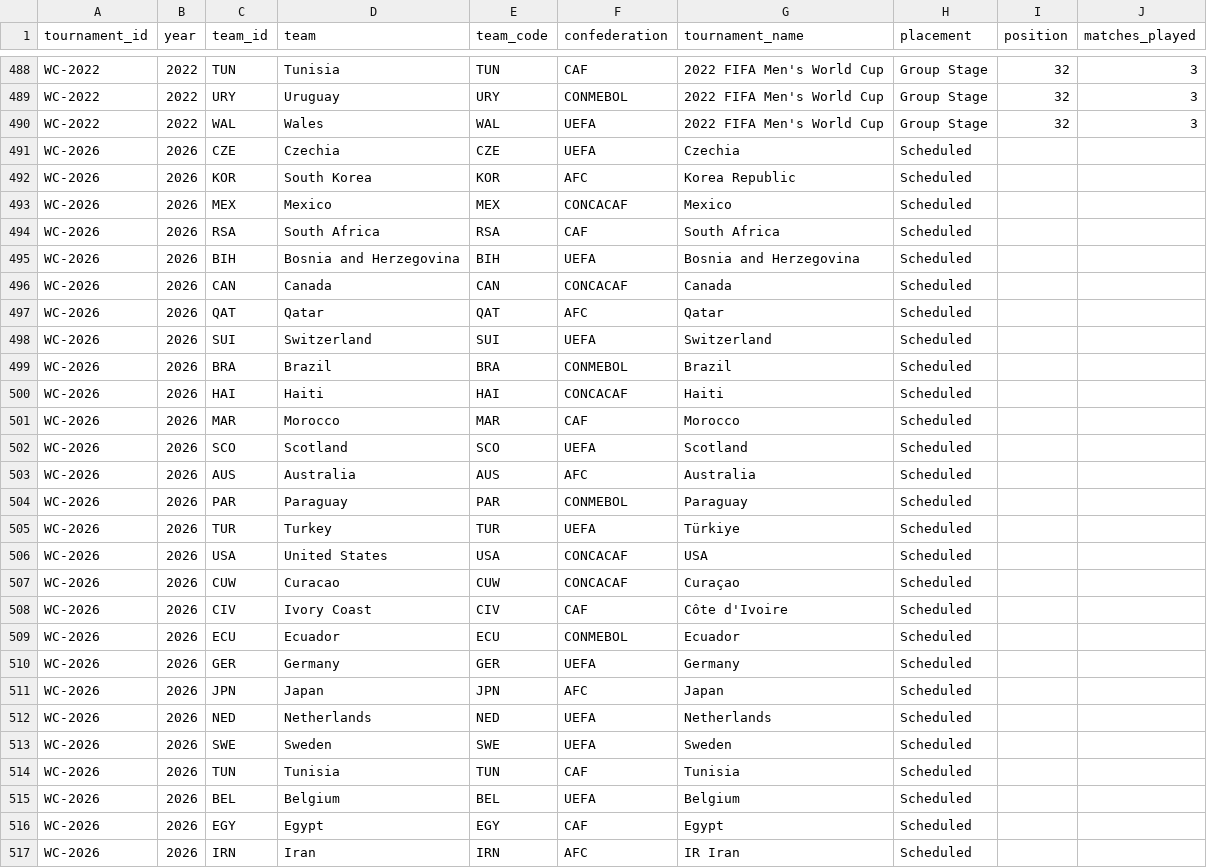
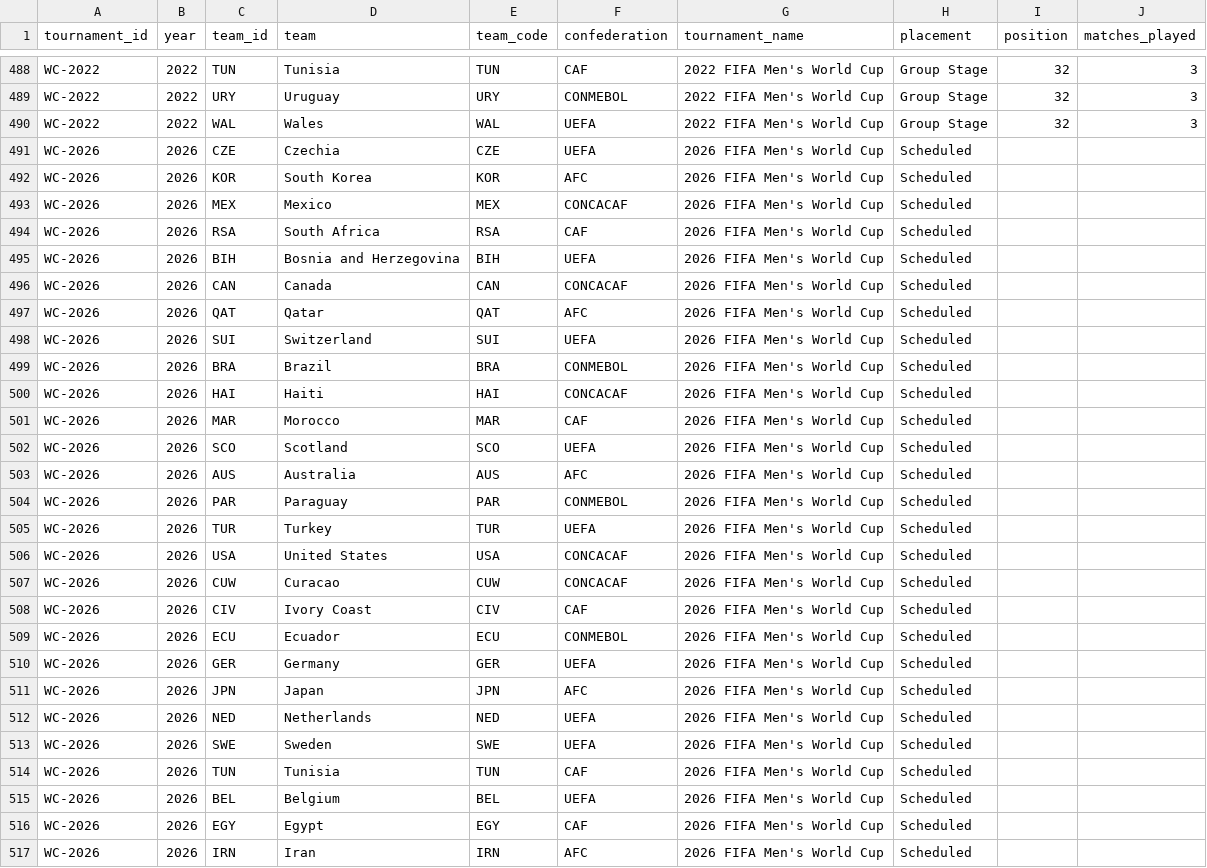
Before and after one commit to Ukandu20/world-cup, a CSV file: data/processed/world_cup/all_editions/teams.csv, drawn as a sheet; only a part is shown, gaps mark what is left out; the diff covers the shown part only.

Commit message:
Fix 2026 teams schema

```diff
--- a/data/processed/world_cup/all_editions/teams.csv
+++ b/data/processed/world_cup/all_editions/teams.csv
@@ -490,28 +490,28 @@ WC-2022,2022,URY,Uruguay,URY,CONMEBOL,2022 FIFA Men's World Cup,Group Stage,32,3
 WC-2022,2022,WAL,Wales,WAL,UEFA,2022 FIFA Men's World Cup,Group Stage,32,3
-WC-2026,2026,CZE,Czechia,CZE,UEFA,Czechia,Scheduled,,
-WC-2026,2026,KOR,South Korea,KOR,AFC,Korea Republic,Scheduled,,
-WC-2026,2026,MEX,Mexico,MEX,CONCACAF,Mexico,Scheduled,,
-WC-2026,2026,RSA,South Africa,RSA,CAF,South Africa,Scheduled,,
-WC-2026,2026,BIH,Bosnia and Herzegovina,BIH,UEFA,Bosnia and Herzegovina,Scheduled,,
-WC-2026,2026,CAN,Canada,CAN,CONCACAF,Canada,Scheduled,,
-WC-2026,2026,QAT,Qatar,QAT,AFC,Qatar,Scheduled,,
-WC-2026,2026,SUI,Switzerland,SUI,UEFA,Switzerland,Scheduled,,
-WC-2026,2026,BRA,Brazil,BRA,CONMEBOL,Brazil,Scheduled,,
-WC-2026,2026,HAI,Haiti,HAI,CONCACAF,Haiti,Scheduled,,
-WC-2026,2026,MAR,Morocco,MAR,CAF,Morocco,Scheduled,,
-WC-2026,2026,SCO,Scotland,SCO,UEFA,Scotland,Scheduled,,
-WC-2026,2026,AUS,Australia,AUS,AFC,Australia,Scheduled,,
-WC-2026,2026,PAR,Paraguay,PAR,CONMEBOL,Paraguay,Scheduled,,
-WC-2026,2026,TUR,Turkey,TUR,UEFA,Türkiye,Scheduled,,
-WC-2026,2026,USA,United States,USA,CONCACAF,USA,Scheduled,,
-WC-2026,2026,CUW,Curacao,CUW,CONCACAF,Curaçao,Scheduled,,
-WC-2026,2026,CIV,Ivory Coast,CIV,CAF,Côte d'Ivoire,Scheduled,,
-WC-2026,2026,ECU,Ecuador,ECU,CONMEBOL,Ecuador,Scheduled,,
-WC-2026,2026,GER,Germany,GER,UEFA,Germany,Scheduled,,
-WC-2026,2026,JPN,Japan,JPN,AFC,Japan,Scheduled,,
-WC-2026,2026,NED,Netherlands,NED,UEFA,Netherlands,Scheduled,,
-WC-2026,2026,SWE,Sweden,SWE,UEFA,Sweden,Scheduled,,
-WC-2026,2026,TUN,Tunisia,TUN,CAF,Tunisia,Scheduled,,
-WC-2026,2026,BEL,Belgium,BEL,UEFA,Belgium,Scheduled,,
-WC-2026,2026,EGY,Egypt,EGY,CAF,Egypt,Scheduled,,
-WC-2026,2026,IRN,Iran,IRN,AFC,IR Iran,Scheduled,,
+WC-2026,2026,CZE,Czechia,CZE,UEFA,2026 FIFA Men's World Cup,Scheduled,,
+WC-2026,2026,KOR,South Korea,KOR,AFC,2026 FIFA Men's World Cup,Scheduled,,
+WC-2026,2026,MEX,Mexico,MEX,CONCACAF,2026 FIFA Men's World Cup,Scheduled,,
+WC-2026,2026,RSA,South Africa,RSA,CAF,2026 FIFA Men's World Cup,Scheduled,,
+WC-2026,2026,BIH,Bosnia and Herzegovina,BIH,UEFA,2026 FIFA Men's World Cup,Scheduled,,
+WC-2026,2026,CAN,Canada,CAN,CONCACAF,2026 FIFA Men's World Cup,Scheduled,,
+WC-2026,2026,QAT,Qatar,QAT,AFC,2026 FIFA Men's World Cup,Scheduled,,
+WC-2026,2026,SUI,Switzerland,SUI,UEFA,2026 FIFA Men's World Cup,Scheduled,,
+WC-2026,2026,BRA,Brazil,BRA,CONMEBOL,2026 FIFA Men's World Cup,Scheduled,,
+WC-2026,2026,HAI,Haiti,HAI,CONCACAF,2026 FIFA Men's World Cup,Scheduled,,
+WC-2026,2026,MAR,Morocco,MAR,CAF,2026 FIFA Men's World Cup,Scheduled,,
+WC-2026,2026,SCO,Scotland,SCO,UEFA,2026 FIFA Men's World Cup,Scheduled,,
+WC-2026,2026,AUS,Australia,AUS,AFC,2026 FIFA Men's World Cup,Scheduled,,
+WC-2026,2026,PAR,Paraguay,PAR,CONMEBOL,2026 FIFA Men's World Cup,Scheduled,,
+WC-2026,2026,TUR,Turkey,TUR,UEFA,2026 FIFA Men's World Cup,Scheduled,,
+WC-2026,2026,USA,United States,USA,CONCACAF,2026 FIFA Men's World Cup,Scheduled,,
+WC-2026,2026,CUW,Curacao,CUW,CONCACAF,2026 FIFA Men's World Cup,Scheduled,,
+WC-2026,2026,CIV,Ivory Coast,CIV,CAF,2026 FIFA Men's World Cup,Scheduled,,
+WC-2026,2026,ECU,Ecuador,ECU,CONMEBOL,2026 FIFA Men's World Cup,Scheduled,,
+WC-2026,2026,GER,Germany,GER,UEFA,2026 FIFA Men's World Cup,Scheduled,,
+WC-2026,2026,JPN,Japan,JPN,AFC,2026 FIFA Men's World Cup,Scheduled,,
+WC-2026,2026,NED,Netherlands,NED,UEFA,2026 FIFA Men's World Cup,Scheduled,,
+WC-2026,2026,SWE,Sweden,SWE,UEFA,2026 FIFA Men's World Cup,Scheduled,,
+WC-2026,2026,TUN,Tunisia,TUN,CAF,2026 FIFA Men's World Cup,Scheduled,,
+WC-2026,2026,BEL,Belgium,BEL,UEFA,2026 FIFA Men's World Cup,Scheduled,,
+WC-2026,2026,EGY,Egypt,EGY,CAF,2026 FIFA Men's World Cup,Scheduled,,
+WC-2026,2026,IRN,Iran,IRN,AFC,2026 FIFA Men's World Cup,Scheduled,,
```
Also changed, not shown: 21 edited cells elsewhere in this file, data/processed/world_cup/2026/teams.csv, 2 other files.
